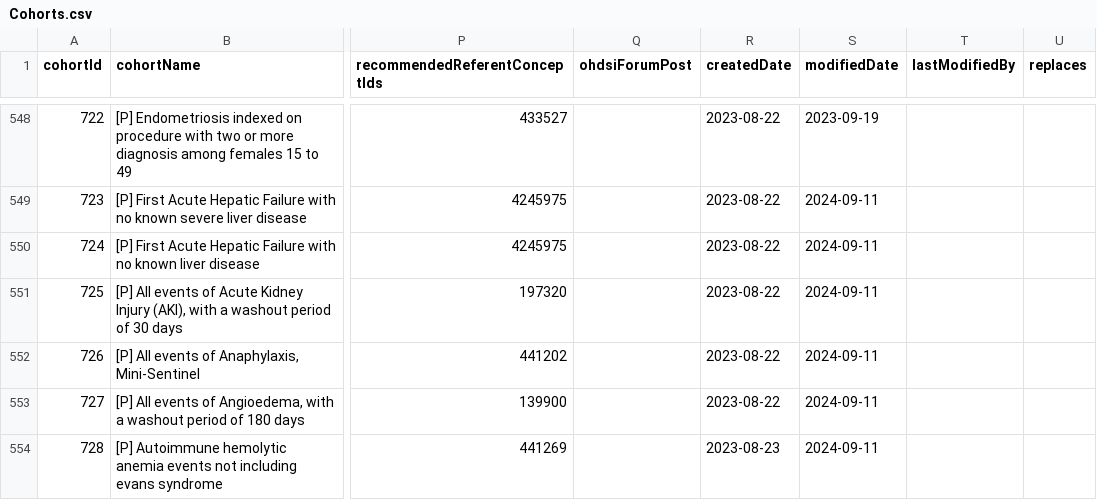
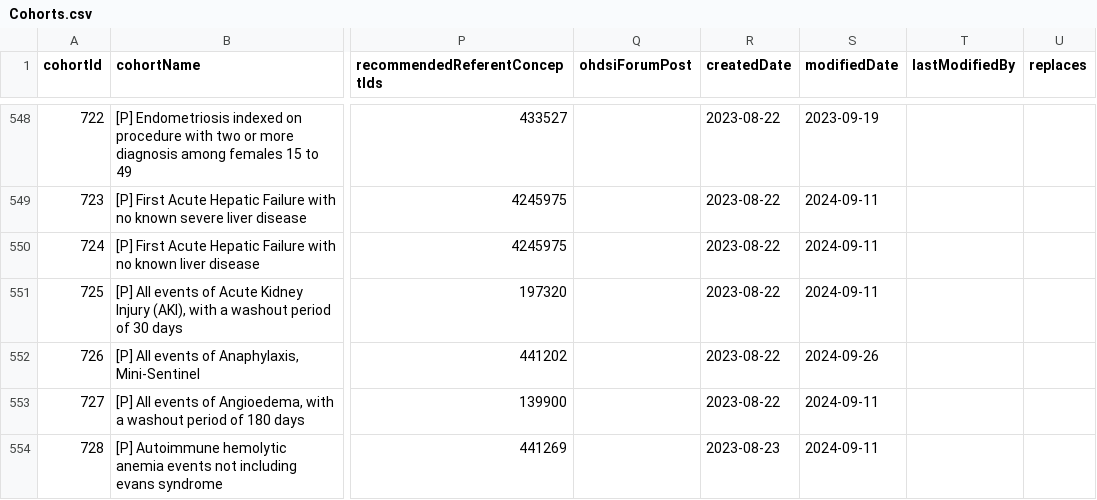
Before and after one commit to OHDSI/PhenotypeLibrary, a CSV file: inst/Cohorts.csv, drawn as a sheet; only a part is shown, gaps mark what is left out; the diff names each change by its address in the sheet, - before the commit and + after, or states it on an @@ line.

```diff
--- a/inst/Cohorts.csv
+++ b/inst/Cohorts.csv
-S552 (modifiedDate): 2024-09-11
+S552 (modifiedDate): 2024-09-26
```
Also changed, not shown: inst/OrcidLog.csv, 30 other files.
